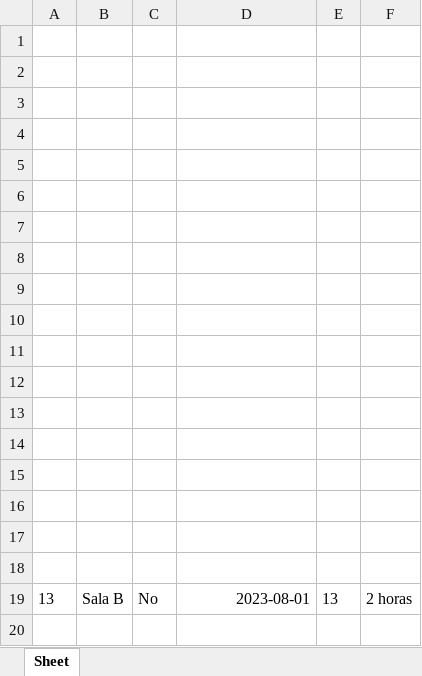
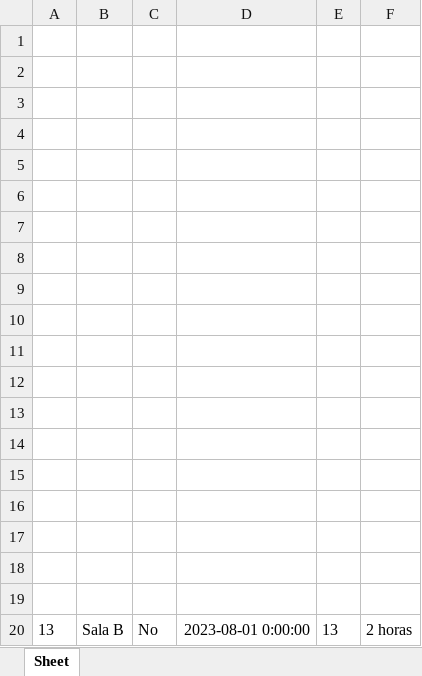
Before and after one commit to tgsauz/CuzcoEstudio-Manager, an Excel workbook: calendario_bandas.xlsx, sheet Sheet, drawn as a sheet; values as stored, in another font and other column widths than the file's, no borders; addresses are those after the commit; the diff names each change by its address in the sheet, - before the commit and + after, or states it on an @@ line.

Commit message:
test

```diff
--- a/calendario_bandas.xlsx (sheet Sheet)
+++ b/calendario_bandas.xlsx (sheet Sheet)
+row 19: (empty)
-D20: 2023-08-01
+D20: 2023-08-01 0:00:00
```
